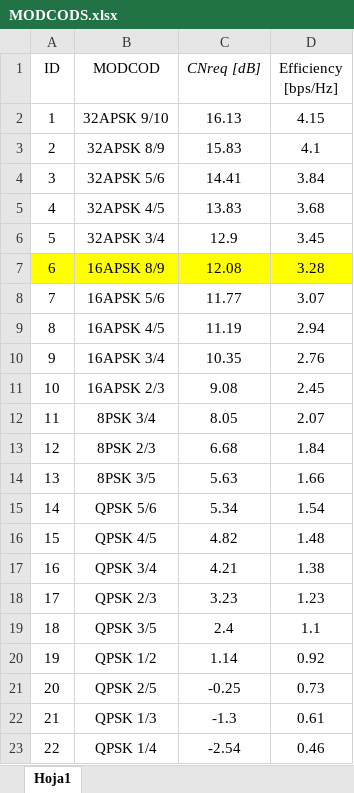
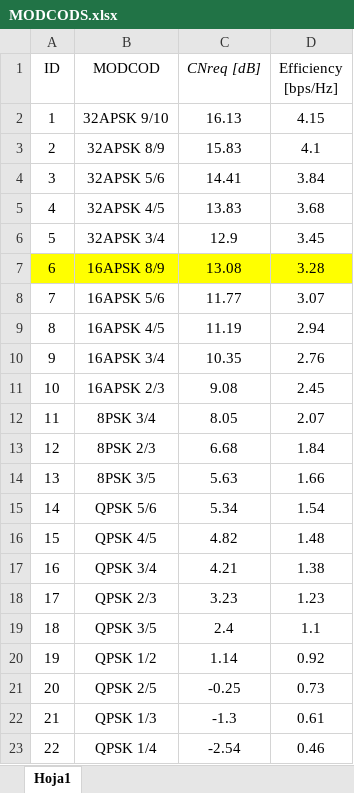
Before and after one commit to diegoomataix/Communications-with-an-EO_Satellite-in-SSO, an Excel workbook: Scripts & Data/MODCODS.xlsx, sheet Hoja1, drawn as a sheet; values as stored, in another font and other column widths than the file's, no borders; the diff names each change by its address in the sheet, - before the commit and + after, or states it on an @@ line.

```diff
--- a/Scripts & Data/MODCODS.xlsx (sheet Hoja1)
+++ b/Scripts & Data/MODCODS.xlsx (sheet Hoja1)
-C7 (CNreq [dB]): 12.08
+C7 (CNreq [dB]): 13.08
```
Also changed, not shown: 1 other file.
